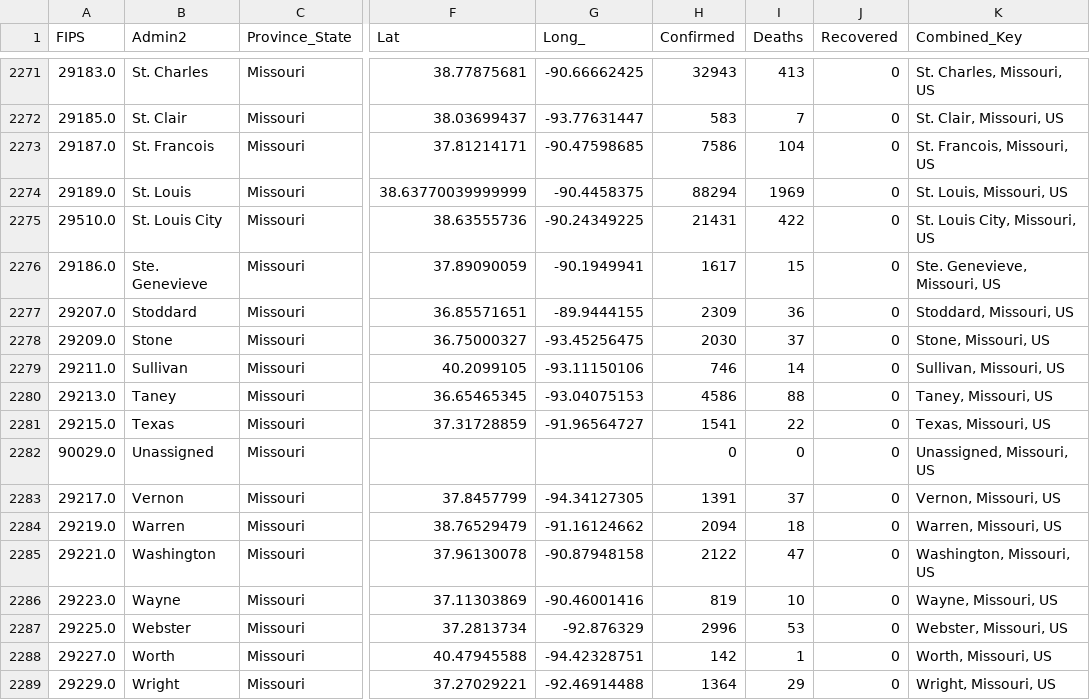
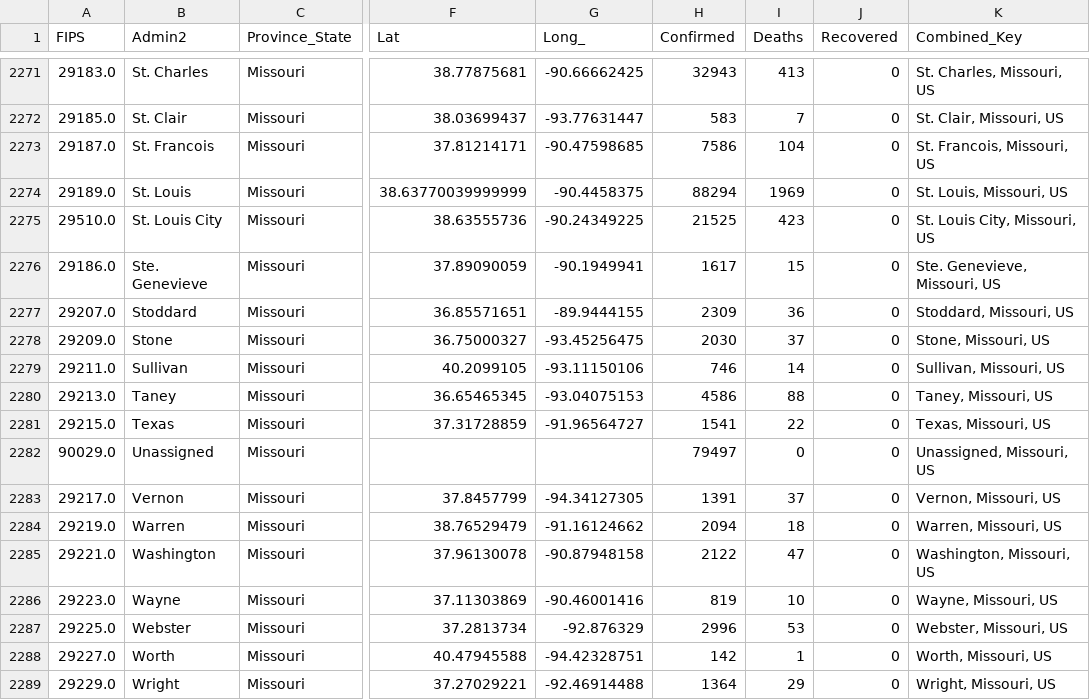
Before and after one commit to yaojenkuo/viz-and-modern-ds-ntu-2021, a CSV file: datasets/covid19/daily_report.csv, drawn as a sheet; only a part is shown, gaps mark what is left out; the diff names each change by its address in the sheet, - before the commit and + after, or states it on an @@ line.

Commit message:
update

```diff
--- a/datasets/covid19/daily_report.csv
+++ b/datasets/covid19/daily_report.csv
-H2275 (Confirmed): 21431
+H2275 (Confirmed): 21525
-I2275 (Deaths): 422
+I2275 (Deaths): 423
-H2282 (Confirmed): 0
+H2282 (Confirmed): 79497
```
